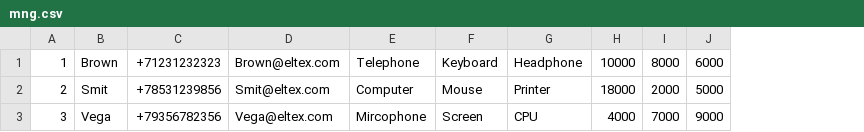
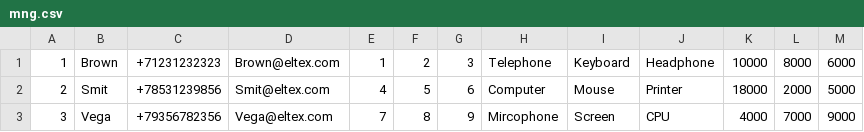
Before and after one commit to AlexeyQWE/EltexCourses, a CSV file: AccountingSystem/src/main/resources/mng.csv, drawn as a sheet; the diff names each change by its address in the sheet, - before the commit and + after, or states it on an @@ line.

```diff
--- a/AccountingSystem/src/main/resources/mng.csv
+++ b/AccountingSystem/src/main/resources/mng.csv
+column E, rows 1-3: 1 | 4 | 7
+column F, rows 1-3: 2 | 5 | 8
+column G, rows 1-3: 3 | 6 | 9
```
Also changed, not shown: AccountingSystem/src/main/resources/dev.csv, 6 other files.
